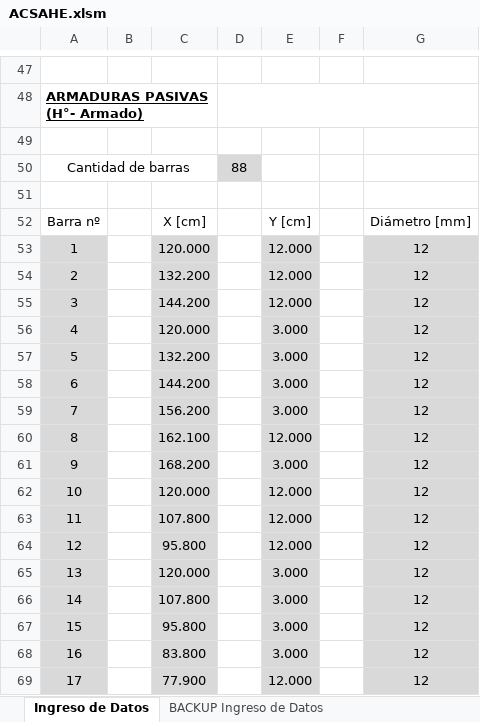
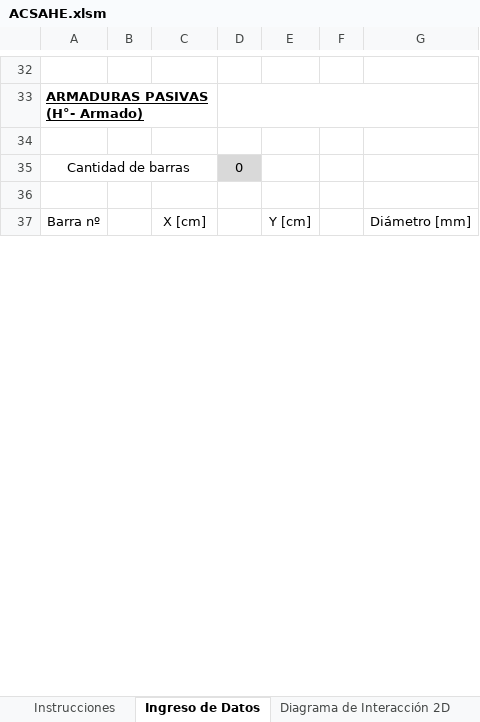
Before and after one commit to Facundo-Pfeffer/ACSAHE, an Excel workbook: ACSAHE.xlsm, sheet Ingreso de Datos, drawn as a sheet; only a part is shown, gaps mark what is left out; values as stored, in another font and other column widths than the file's, no borders; charts and pictures not drawn; removed rows and columns are numbered as before the commit, all else as after; the diff covers the shown part only; the diff names each change by its address in the sheet, - before the commit and + after, or states it on an @@ line.

```diff
--- a/ACSAHE.xlsm (sheet Ingreso de Datos)
+++ b/ACSAHE.xlsm (sheet Ingreso de Datos)
+sheet tab: Instrucciones
-D35: 88
+D35: 0
-row 53: 1 |  | 120.000 |  | 12.000 |  | 12
-row 54: 2 |  | 132.200 |  | 12.000 |  | 12
-row 55: 3 |  | 144.200 |  | 12.000 |  | 12
-row 56: 4 |  | 120.000 |  | 3.000 |  | 12
-row 57: 5 |  | 132.200 |  | 3.000 |  | 12
-row 58: 6 |  | 144.200 |  | 3.000 |  | 12
-row 59: 7 |  | 156.200 |  | 3.000 |  | 12
-row 60: 8 |  | 162.100 |  | 12.000 |  | 12
-row 61: 9 |  | 168.200 |  | 3.000 |  | 12
-row 62: 10 |  | 120.000 |  | 12.000 |  | 12
-row 63: 11 |  | 107.800 |  | 12.000 |  | 12
-row 64: 12 |  | 95.800 |  | 12.000 |  | 12
-row 65: 13 |  | 120.000 |  | 3.000 |  | 12
-row 66: 14 |  | 107.800 |  | 3.000 |  | 12
-row 67: 15 |  | 95.800 |  | 3.000 |  | 12
-row 68: 16 |  | 83.800 |  | 3.000 |  | 12
-row 69: 17 |  | 77.900 |  | 12.000 |  | 12
```
Also changed, not shown: 2 added rows, 91 removed rows and 15 edited cells elsewhere in this sheet, sheet Diagrama de Interacción 2D, sheet BACKUP Ingreso de Datos, other sheet tabs, formulas that keep their value, hidden cells, charts or pictures, 3 other files.
